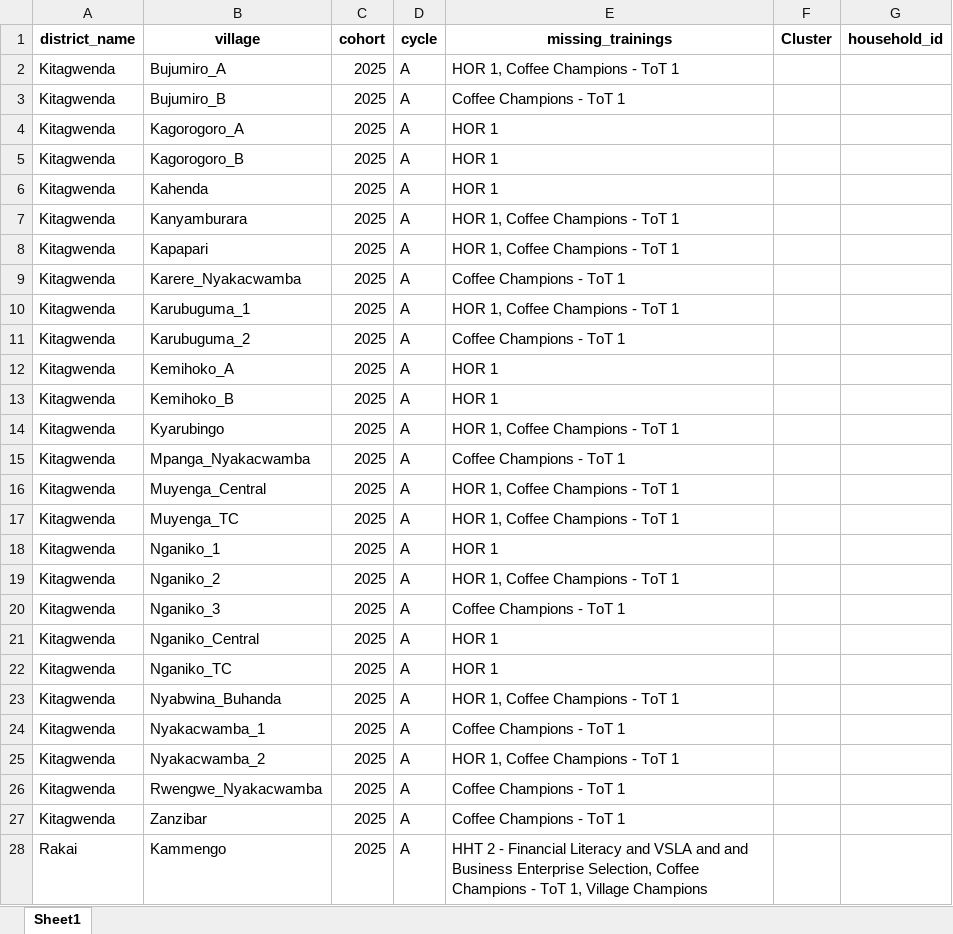
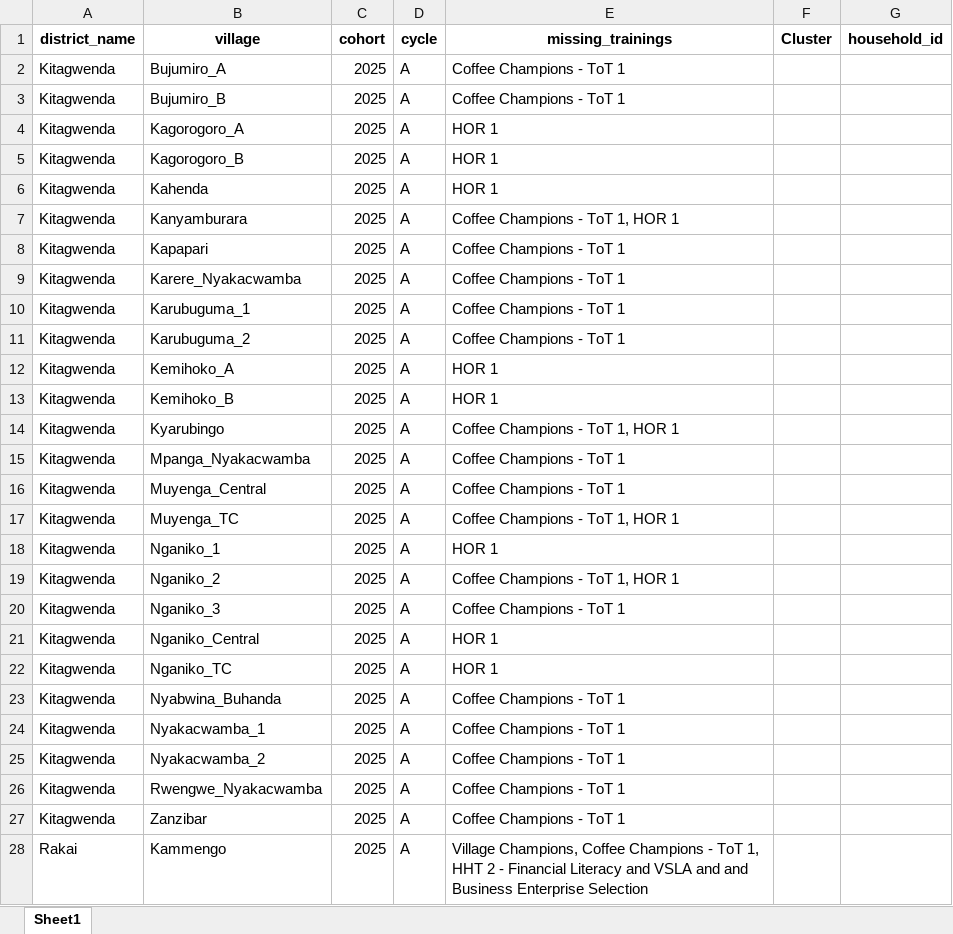
Before and after one commit to edisonmugabi/HWG-Q1-Reporting-2025, an Excel workbook: Datasetsets shared/missing training reports.xlsx, sheet Sheet1, drawn as a sheet; only a part is shown; values as stored, in another font and other column widths than the file's, no borders; the diff covers the shown part only; the diff names each change by its address in the sheet, - before the commit and + after, or states it on an @@ line.

```diff
--- a/Datasetsets shared/missing training reports.xlsx (sheet Sheet1)
+++ b/Datasetsets shared/missing training reports.xlsx (sheet Sheet1)
-E2 (missing_trainings): HOR 1, Coffee Champions - ToT 1
+E2 (missing_trainings): Coffee Champions - ToT 1
-E7 (missing_trainings): HOR 1, Coffee Champions - ToT 1
+E7 (missing_trainings): Coffee Champions - ToT 1, HOR 1
-E8 (missing_trainings): HOR 1, Coffee Champions - ToT 1
+E8 (missing_trainings): Coffee Champions - ToT 1
-E10 (missing_trainings): HOR 1, Coffee Champions - ToT 1
+E10 (missing_trainings): Coffee Champions - ToT 1
-E14 (missing_trainings): HOR 1, Coffee Champions - ToT 1
+E14 (missing_trainings): Coffee Champions - ToT 1, HOR 1
-E16 (missing_trainings): HOR 1, Coffee Champions - ToT 1
+E16 (missing_trainings): Coffee Champions - ToT 1
-E17 (missing_trainings): HOR 1, Coffee Champions - ToT 1
+E17 (missing_trainings): Coffee Champions - ToT 1, HOR 1
-E19 (missing_trainings): HOR 1, Coffee Champions - ToT 1
+E19 (missing_trainings): Coffee Champions - ToT 1, HOR 1
-E23 (missing_trainings): HOR 1, Coffee Champions - ToT 1
+E23 (missing_trainings): Coffee Champions - ToT 1
-E25 (missing_trainings): HOR 1, Coffee Champions - ToT 1
+E25 (missing_trainings): Coffee Champions - ToT 1
-E28 (missing_trainings): HHT 2 - Financial Literacy and VSLA and and Business Enterprise Selection, Coffee Champions - ToT 1, Village Champions
+E28 (missing_trainings): Village Champions, Coffee Champions - ToT 1, HHT 2 - Financial Literacy and VSLA and and Business Enterprise Selection
```
Also changed, not shown: 35 edited cells elsewhere in this sheet, Quality reports shared/missing tools.xlsx, Quality reports shared/nurserybed difference.xlsx, 17 other files.
